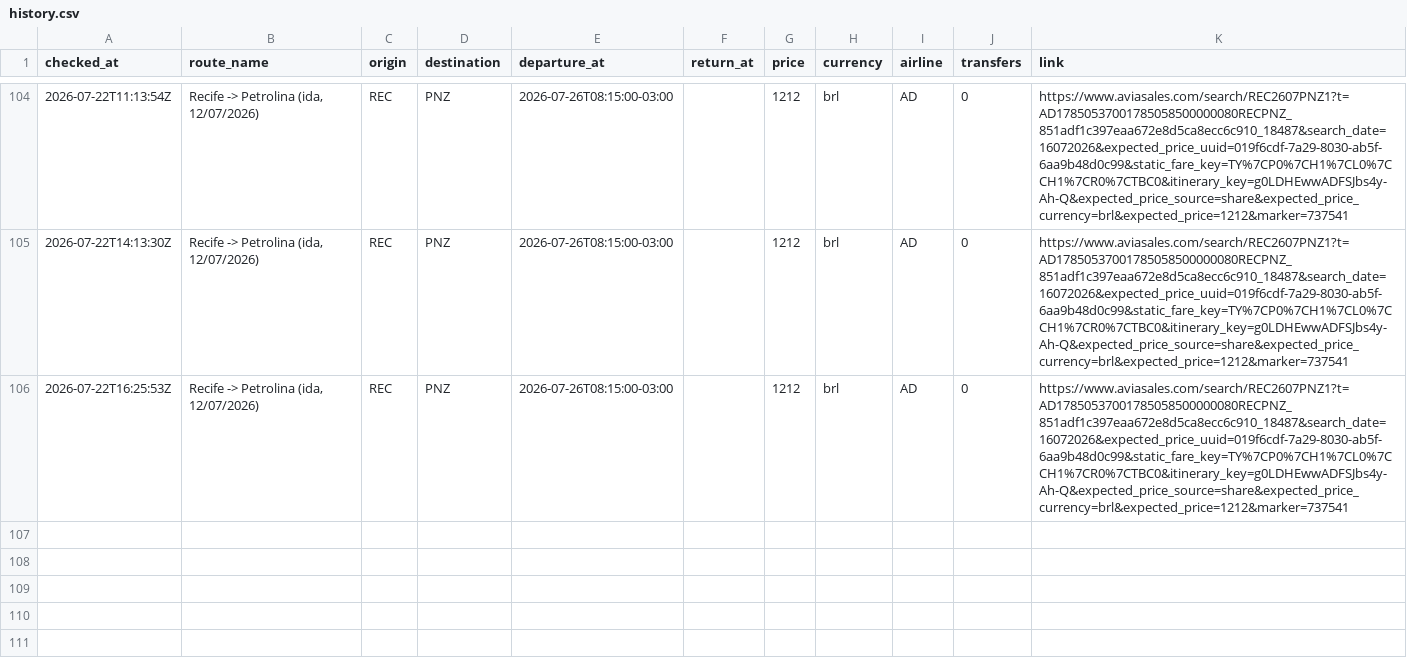
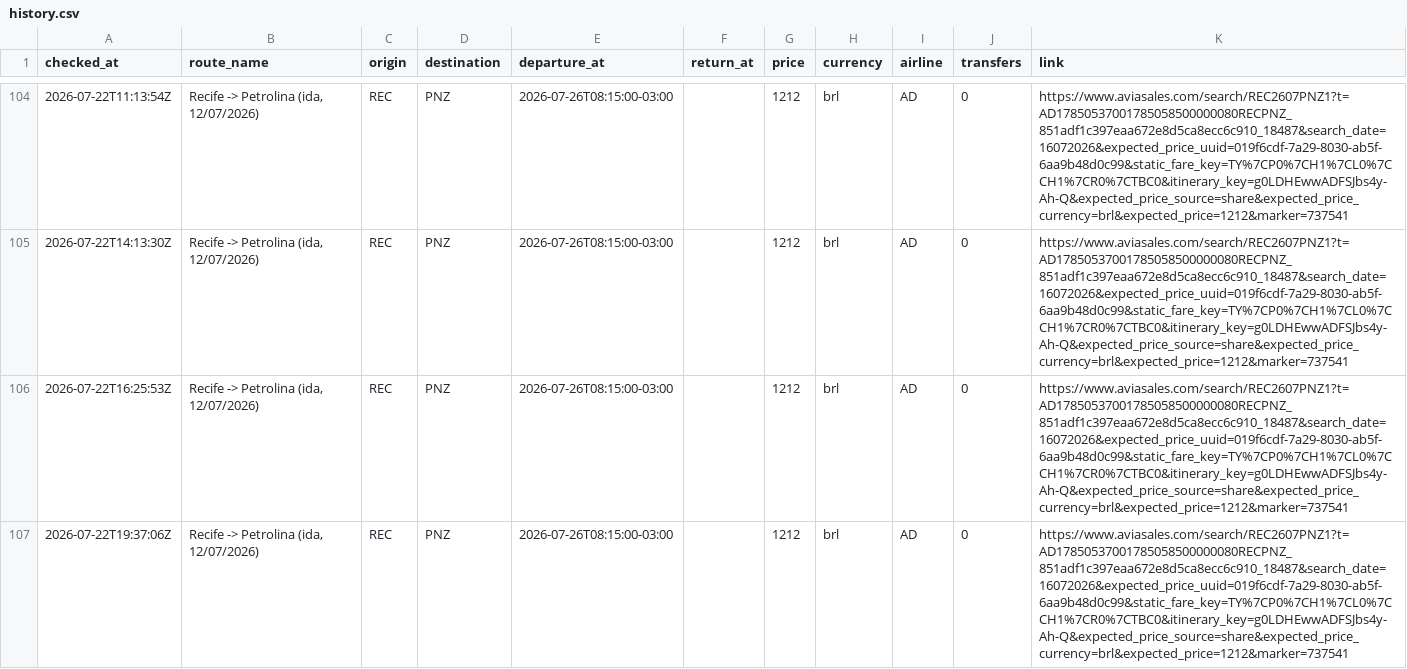
Before and after one commit to Thiagoflins/flight-monitor, a CSV file: data/history.csv, drawn as a sheet; only a part is shown, gaps mark what is left out.

```diff
--- a/data/history.csv
+++ b/data/history.csv
@@ -106 +106,2 @@ checked_at,route_name,origin,destination,departure_at,return_at,price,currency,a
 2026-07-22T16:25:53Z,"Recife -> Petrolina (ida, 12/07/2026)",REC,PNZ,2026-07-26T08:15:00-03:00,,1212,brl,AD,0,https://www.aviasales.com/search/REC2607PNZ1?t=AD17850537001785058500000080RECPNZ_851adf1c397eaa672e8d5ca8ecc6c910_18487&search_date=16072026&expected_price_uuid=019f6cdf-7a29-8030-ab5f-6aa9b48d0c99&static_fare_key=TY%7CP0%7CH1%7CL0%7CCH1%7CR0%7CTBC0&itinerary_key=g0LDHEwwADFSJbs4y-Ah-Q&expected_price_source=share&expected_price_currency=brl&expected_price=1212&marker=737541
+2026-07-22T19:37:06Z,"Recife -> Petrolina (ida, 12/07/2026)",REC,PNZ,2026-07-26T08:15:00-03:00,,1212,brl,AD,0,https://www.aviasales.com/search/REC2607PNZ1?t=AD17850537001785058500000080RECPNZ_851adf1c397eaa672e8d5ca8ecc6c910_18487&search_date=16072026&expected_price_uuid=019f6cdf-7a29-8030-ab5f-6aa9b48d0c99&static_fare_key=TY%7CP0%7CH1%7CL0%7CCH1%7CR0%7CTBC0&itinerary_key=g0LDHEwwADFSJbs4y-Ah-Q&expected_price_source=share&expected_price_currency=brl&expected_price=1212&marker=737541
```
Also changed, not shown: 1 other file.
